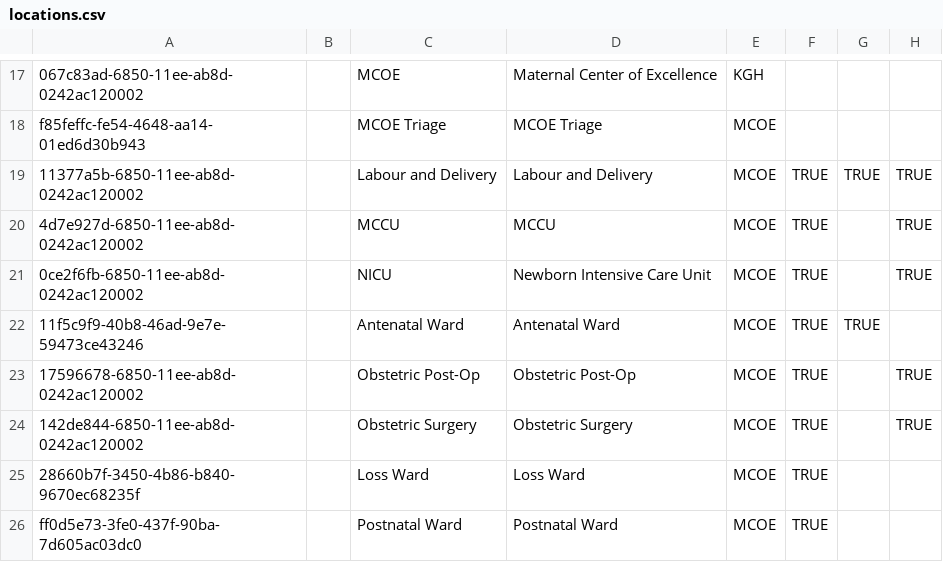
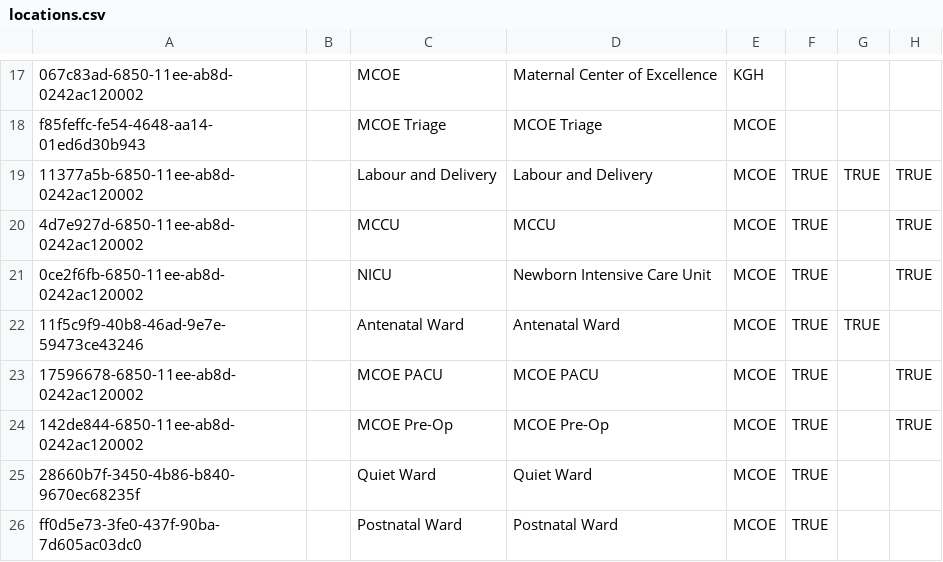
Before and after one commit to PIH/openmrs-config-pihsl, a CSV file: configuration/locations/locations.csv, drawn as a sheet; only a part is shown, gaps mark what is left out; the diff names each change by its address in the sheet, - before the commit and + after, or states it on an @@ line.

Commit message:
SL-968 - Update Location Names in KGH

```diff
--- a/configuration/locations/locations.csv
+++ b/configuration/locations/locations.csv
-C23: Obstetric Post-Op
+C23: MCOE PACU
-D23: Obstetric Post-Op
+D23: MCOE PACU
-C24: Obstetric Surgery
+C24: MCOE Pre-Op
-D24: Obstetric Surgery
+D24: MCOE Pre-Op
-C25: Loss Ward
+C25: Quiet Ward
-D25: Loss Ward
+D25: Quiet Ward
```
Also changed, not shown: 1 other file.
